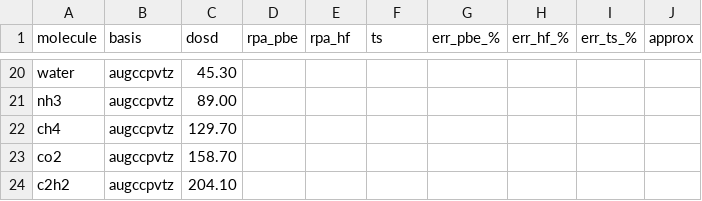
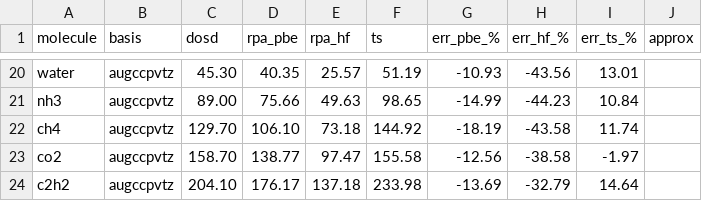
Before and after one commit to mgoldey/ferric, a CSV file: scripts/dosd/results.csv, drawn as a sheet; only a part is shown, gaps mark what is left out; the diff covers the shown part only; the diff names each change by its address in the sheet, - before the commit and + after, or states it on an @@ line.

```diff
--- a/scripts/dosd/results.csv
+++ b/scripts/dosd/results.csv
-D20 (rpa_pbe): (empty)
+D20 (rpa_pbe): 40.35
-E20 (rpa_hf): (empty)
+E20 (rpa_hf): 25.57
-F20 (ts): (empty)
+F20 (ts): 51.19
-G20 (err_pbe_%): (empty)
+G20 (err_pbe_%): -10.93
-H20 (err_hf_%): (empty)
+H20 (err_hf_%): -43.56
-I20 (err_ts_%): (empty)
+I20 (err_ts_%): 13.01
-D21 (rpa_pbe): (empty)
+D21 (rpa_pbe): 75.66
-E21 (rpa_hf): (empty)
+E21 (rpa_hf): 49.63
-F21 (ts): (empty)
+F21 (ts): 98.65
-G21 (err_pbe_%): (empty)
+G21 (err_pbe_%): -14.99
-H21 (err_hf_%): (empty)
+H21 (err_hf_%): -44.23
-I21 (err_ts_%): (empty)
+I21 (err_ts_%): 10.84
-D22 (rpa_pbe): (empty)
+D22 (rpa_pbe): 106.10
-E22 (rpa_hf): (empty)
+E22 (rpa_hf): 73.18
-F22 (ts): (empty)
+F22 (ts): 144.92
-G22 (err_pbe_%): (empty)
+G22 (err_pbe_%): -18.19
-H22 (err_hf_%): (empty)
+H22 (err_hf_%): -43.58
-I22 (err_ts_%): (empty)
+I22 (err_ts_%): 11.74
-D23 (rpa_pbe): (empty)
+D23 (rpa_pbe): 138.77
-E23 (rpa_hf): (empty)
+E23 (rpa_hf): 97.47
-F23 (ts): (empty)
+F23 (ts): 155.58
-G23 (err_pbe_%): (empty)
+G23 (err_pbe_%): -12.56
-H23 (err_hf_%): (empty)
+H23 (err_hf_%): -38.58
-I23 (err_ts_%): (empty)
+I23 (err_ts_%): -1.97
-D24 (rpa_pbe): (empty)
+D24 (rpa_pbe): 176.17
-E24 (rpa_hf): (empty)
+E24 (rpa_hf): 137.18
-F24 (ts): (empty)
+F24 (ts): 233.98
-G24 (err_pbe_%): (empty)
+G24 (err_pbe_%): -13.69
-H24 (err_hf_%): (empty)
+H24 (err_hf_%): -32.79
-I24 (err_ts_%): (empty)
+I24 (err_ts_%): 14.64
```
Also changed, not shown: 72 edited cells elsewhere in this file, scripts/dosd/alpha.csv, 9 other files.
